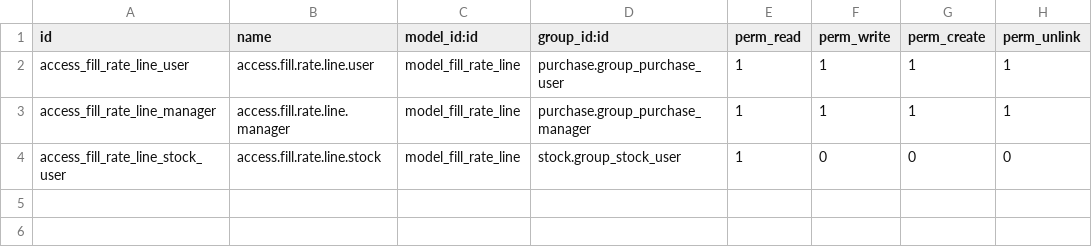
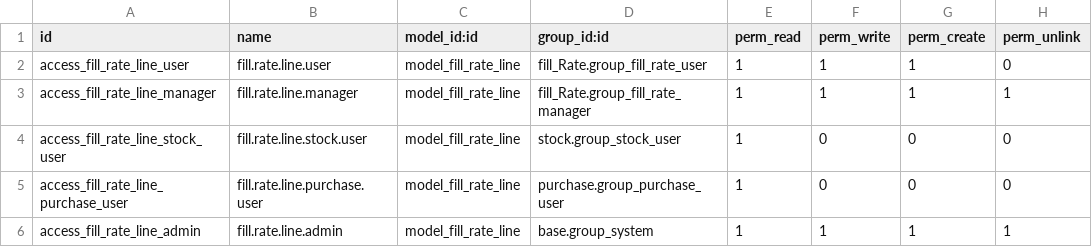
Before and after one commit to FleexVenegas/mini_project_odoo, a CSV file: addons/fill_Rate/security/ir.model.access.csv, drawn as a sheet.

```diff
--- a/addons/fill_Rate/security/ir.model.access.csv
+++ b/addons/fill_Rate/security/ir.model.access.csv
@@ -1,4 +1,6 @@
 id,name,model_id:id,group_id:id,perm_read,perm_write,perm_create,perm_unlink
-access_fill_rate_line_user,access.fill.rate.line.user,model_fill_rate_line,purchase.group_purchase_user,1,1,1,1
-access_fill_rate_line_manager,access.fill.rate.line.manager,model_fill_rate_line,purchase.group_purchase_manager,1,1,1,1
-access_fill_rate_line_stock_user,access.fill.rate.line.stock,model_fill_rate_line,stock.group_stock_user,1,0,0,0
+access_fill_rate_line_user,fill.rate.line.user,model_fill_rate_line,fill_Rate.group_fill_rate_user,1,1,1,0
+access_fill_rate_line_manager,fill.rate.line.manager,model_fill_rate_line,fill_Rate.group_fill_rate_manager,1,1,1,1
+access_fill_rate_line_stock_user,fill.rate.line.stock.user,model_fill_rate_line,stock.group_stock_user,1,0,0,0
+access_fill_rate_line_purchase_user,fill.rate.line.purchase.user,model_fill_rate_line,purchase.group_purchase_user,1,0,0,0
+access_fill_rate_line_admin,fill.rate.line.admin,model_fill_rate_line,base.group_system,1,1,1,1
```
Also changed, not shown: 29 other files.
